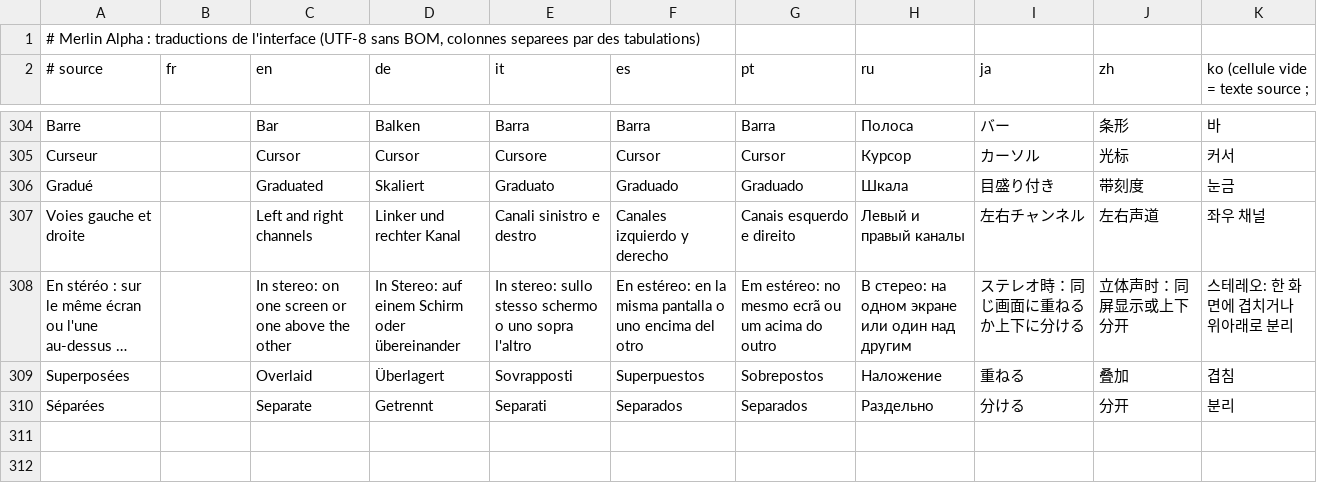
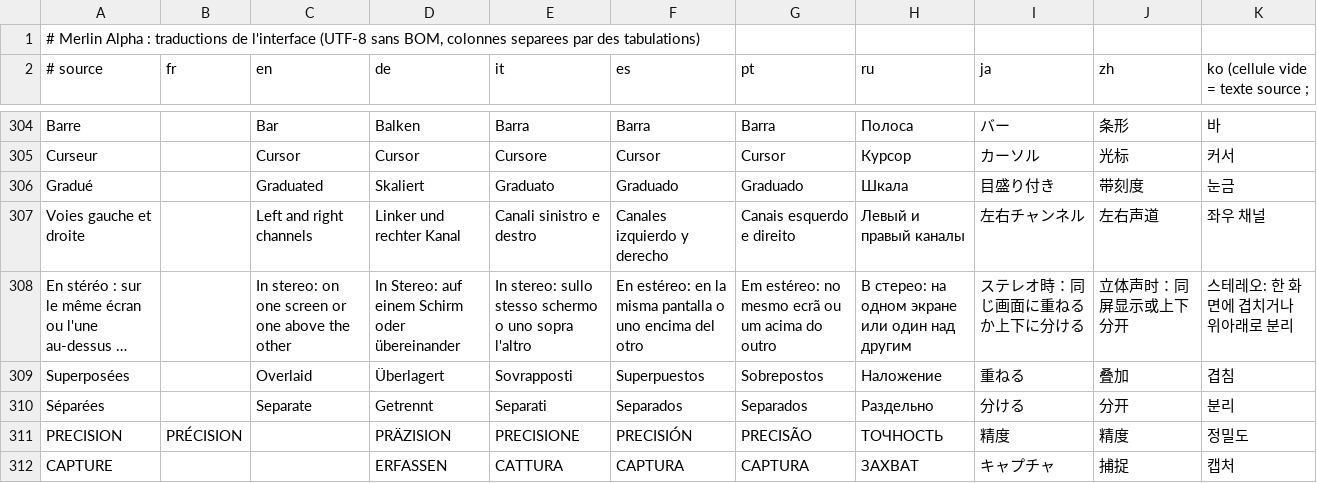
Before and after one commit to Mikshake64x/merlinalpha, a TSV file: Merlin By Mikshake/Source/translations.tsv, drawn as a sheet; only a part is shown, gaps mark what is left out; long unchanged cells end in …; the diff names each change by its address in the sheet, - before the commit and + after, or states it on an @@ line.

```diff
--- a/Merlin By Mikshake/Source/translations.tsv
+++ b/Merlin By Mikshake/Source/translations.tsv
+row 311: PRECISION | PRÉCISION |  | PRÄZISION | PRECISIONE | PRECISIÓN | PRECISÃO | ТОЧНОСТЬ | 精度 | 精度 | 정밀도
+row 312: CAPTURE |  |  | ERFASSEN | CATTURA | CAPTURA | CAPTURA | ЗАХВАТ | キャプチャ | 捕捉 | 캡처
```
Also changed, not shown: 21 other files.
